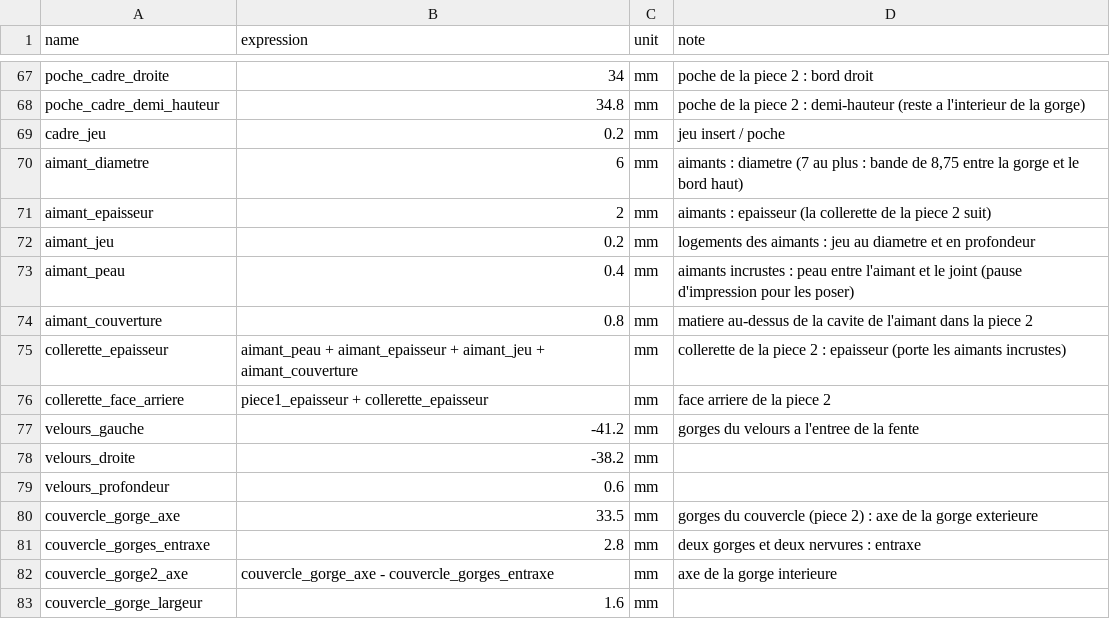
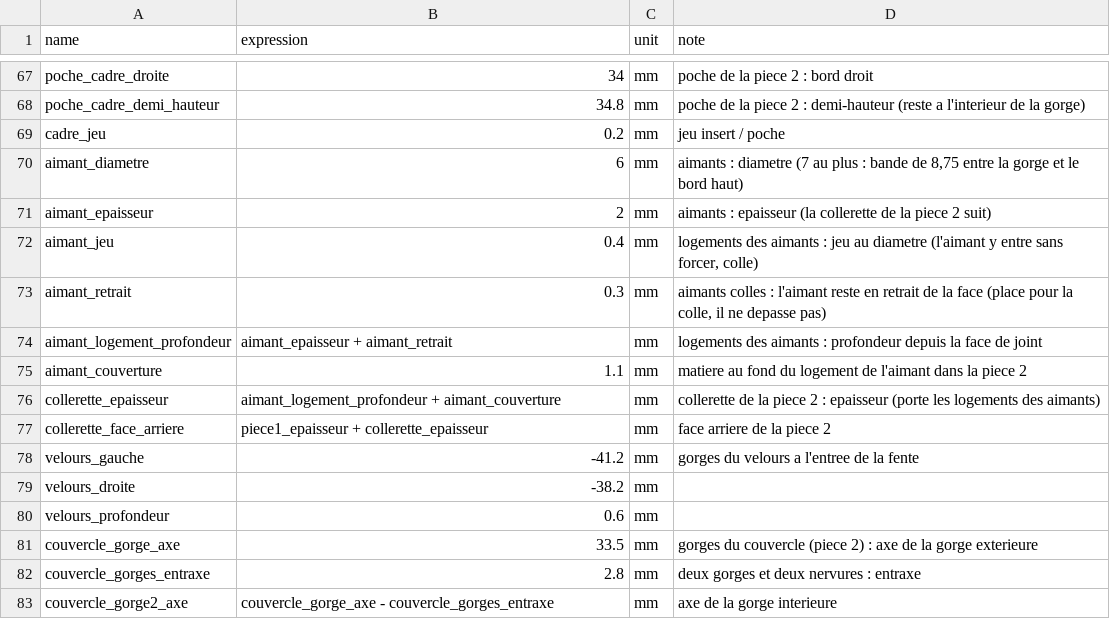
Before and after one commit to Fablab-Plougonven/freecad-cassette-ferrotype, a CSV file: cad/parameters.csv, drawn as a sheet; only a part is shown, gaps mark what is left out; the shorter side is filled out with more unchanged rows.

```diff
--- a/cad/parameters.csv
+++ b/cad/parameters.csv
@@ -71,6 +71,7 @@ aimant_diametre,6,mm,"aimants : diametre (7 au plus : bande de 8,75 entre la gor
 aimant_epaisseur,2,mm,aimants : epaisseur (la collerette de la piece 2 suit)
-aimant_jeu,0.2,mm,logements des aimants : jeu au diametre et en profondeur
-aimant_peau,0.4,mm,aimants incrustes : peau entre l'aimant et le joint (pause d'impression pour les poser)
-aimant_couverture,0.8,mm,matiere au-dessus de la cavite de l'aimant dans la piece 2
-collerette_epaisseur,aimant_peau + aimant_epaisseur + aimant_jeu + aimant_couverture,mm,collerette de la piece 2 : epaisseur (porte les aimants incrustes)
+aimant_jeu,0.4,mm,"logements des aimants : jeu au diametre (l'aimant y entre sans forcer, colle)"
+aimant_retrait,0.3,mm,"aimants colles : l'aimant reste en retrait de la face (place pour la colle, il ne depasse pas)"
+aimant_logement_profondeur,aimant_epaisseur + aimant_retrait,mm,logements des aimants : profondeur depuis la face de joint
+aimant_couverture,1.1,mm,matiere au fond du logement de l'aimant dans la piece 2
+collerette_epaisseur,aimant_logement_profondeur + aimant_couverture,mm,collerette de la piece 2 : epaisseur (porte les logements des aimants)
 collerette_face_arriere,piece1_epaisseur + collerette_epaisseur,mm,face arriere de la piece 2
```
Also changed, not shown: 7 other files.
